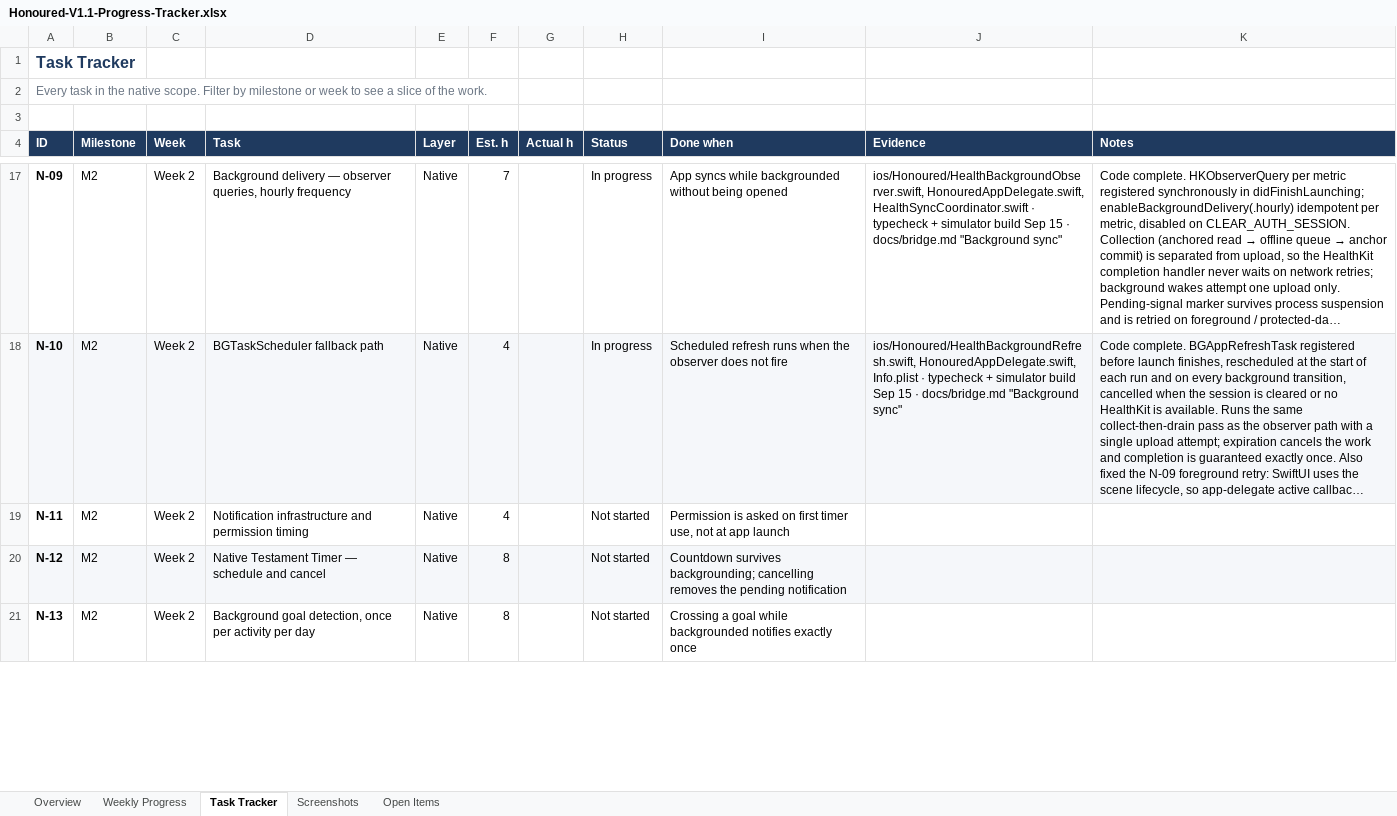
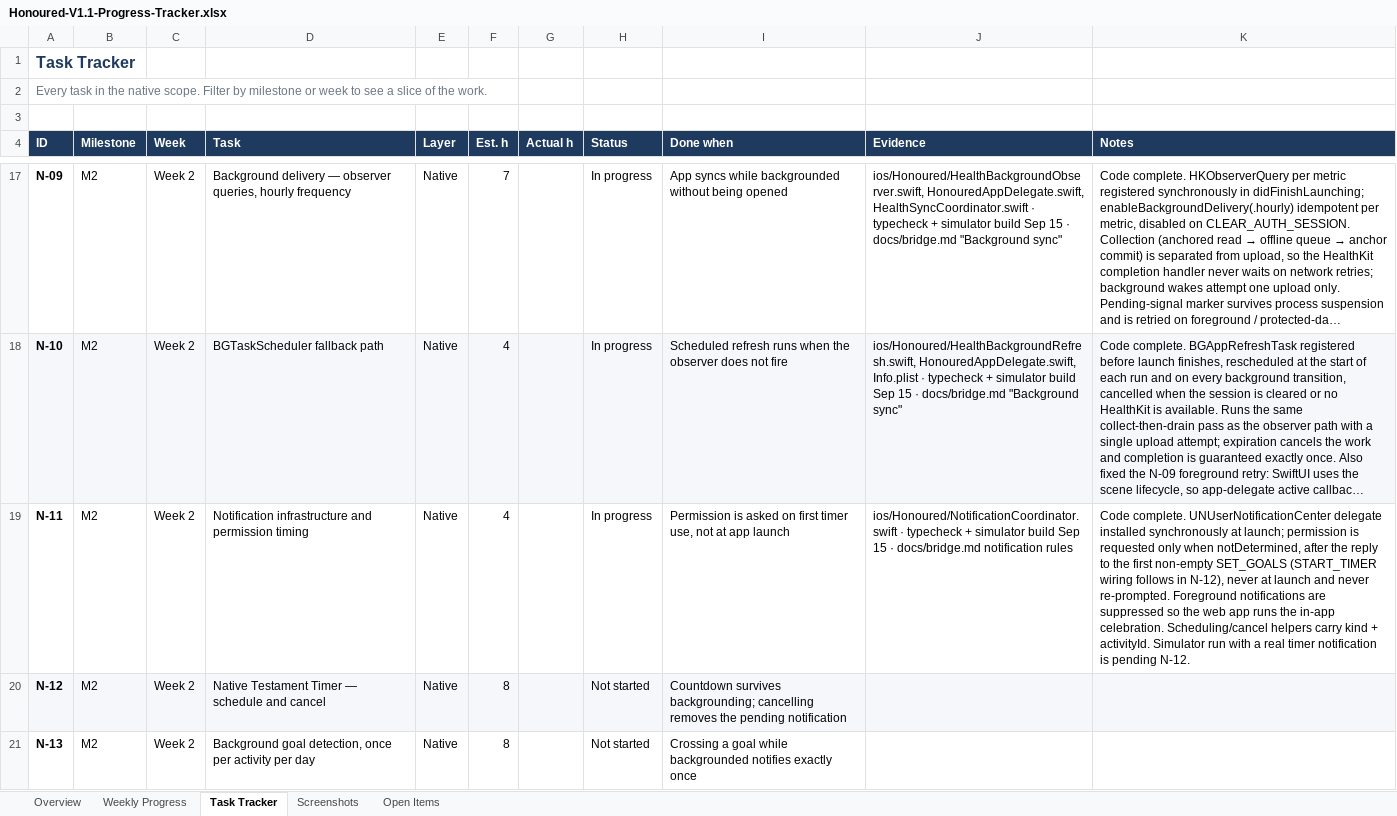
Before and after one commit to huyquocvq-lang/honoured-native, an Excel workbook: docs/Honoured-V1.1-Progress-Tracker.xlsx, sheet Task Tracker, drawn as a sheet; only a part is shown, gaps mark what is left out; long unchanged cells end in …; values as stored, in another font and other column widths than the file's, no borders; conditional formats not drawn; the diff covers the shown part only; the diff names each change by its address in the sheet, - before the commit and + after, or states it on an @@ line.

Commit message:
docs: record N-11 and N-14 foundation progress

```diff
--- a/docs/Honoured-V1.1-Progress-Tracker.xlsx (sheet Task Tracker)
+++ b/docs/Honoured-V1.1-Progress-Tracker.xlsx (sheet Task Tracker)
-H19 (Status): Not started
+H19 (Status): In progress
-J19 (Evidence): (empty)
+J19 (Evidence): ios/Honoured/NotificationCoordinator.swift · typecheck + simulator build Sep 15 · docs/bridge.md notification rules
-K19 (Notes): (empty)
+K19 (Notes): Code complete. UNUserNotificationCenter delegate installed synchronously at launch; permission is requested only when notDetermined, after the reply to the first non-empty SET_GOALS (START_TIMER wiring follows in N-12), never at launch and never re-prompted. Foreground notifications are suppressed so the web app runs the in-app celebration. Scheduling/cancel helpers carry kind + activityId. Simulator run with a real timer notification is pending N-12.
```
Also changed, not shown: 3 edited cells elsewhere in this sheet, sheet Weekly Progress, 1 other file.
